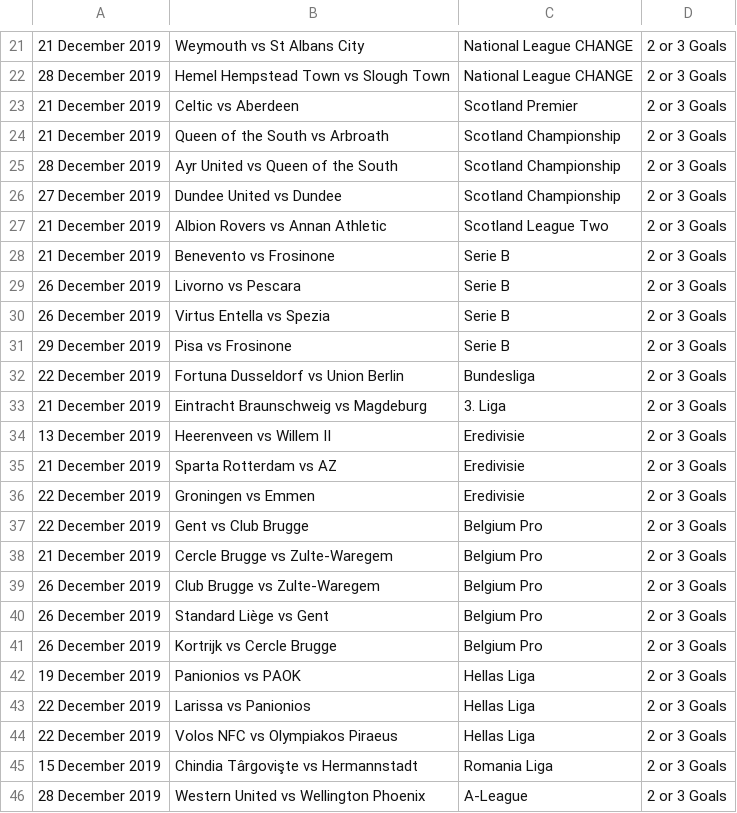
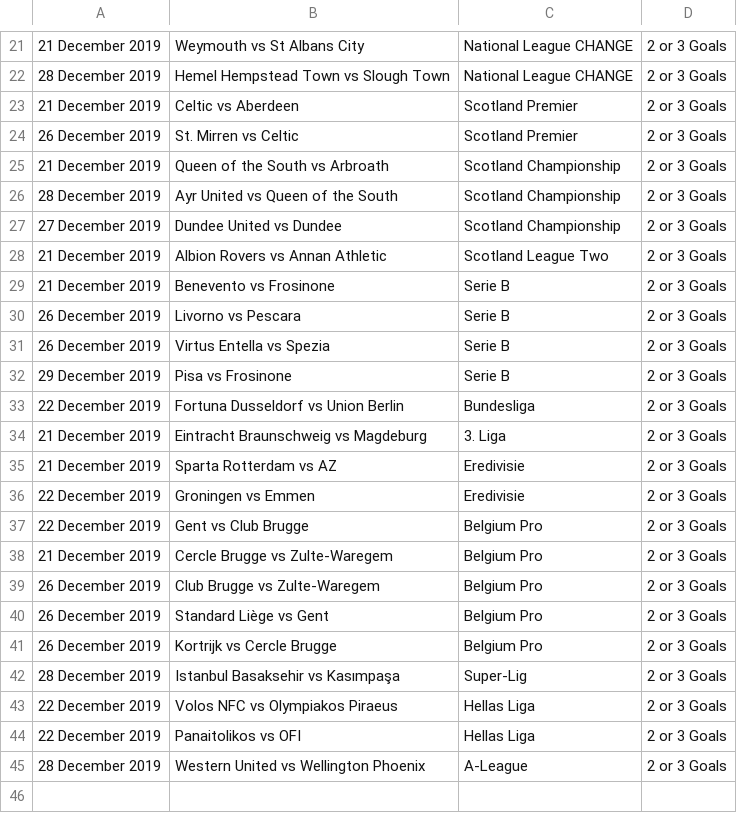
Before and after one commit to arjybarji/FootballScraping, a CSV file: 2or3.csv, drawn as a sheet; only a part is shown, gaps mark what is left out.

```diff
--- a/2or3.csv
+++ b/2or3.csv
@@ -23,2 +23,3 @@
 21 December 2019,Celtic vs Aberdeen,Scotland Premier,2 or 3 Goals
+26 December 2019,St. Mirren vs Celtic,Scotland Premier,2 or 3 Goals
 21 December 2019,Queen of the South vs Arbroath,Scotland Championship,2 or 3 Goals
@@ -33,3 +34,2 @@
 21 December 2019,Eintracht Braunschweig vs Magdeburg,3. Liga,2 or 3 Goals
-13 December 2019,Heerenveen vs Willem II,Eredivisie,2 or 3 Goals
 21 December 2019,Sparta Rotterdam vs AZ,Eredivisie,2 or 3 Goals
@@ -41,6 +41,5 @@
 26 December 2019,Kortrijk vs Cercle Brugge,Belgium Pro,2 or 3 Goals
-19 December 2019,Panionios vs PAOK,Hellas Liga,2 or 3 Goals
-22 December 2019,Larissa vs Panionios,Hellas Liga,2 or 3 Goals
+28 December 2019,Istanbul Basaksehir vs Kasımpaşa,Super-Lig,2 or 3 Goals
 22 December 2019,Volos NFC vs Olympiakos Piraeus,Hellas Liga,2 or 3 Goals
-15 December 2019,Chindia Târgovişte vs Hermannstadt,Romania Liga,2 or 3 Goals
+22 December 2019,Panaitolikos vs OFI,Hellas Liga,2 or 3 Goals
 28 December 2019,Western United vs Wellington Phoenix,A-League,2 or 3 Goals
```
Also changed, not shown: bets.csv, formBets.csv, 14 other files.
